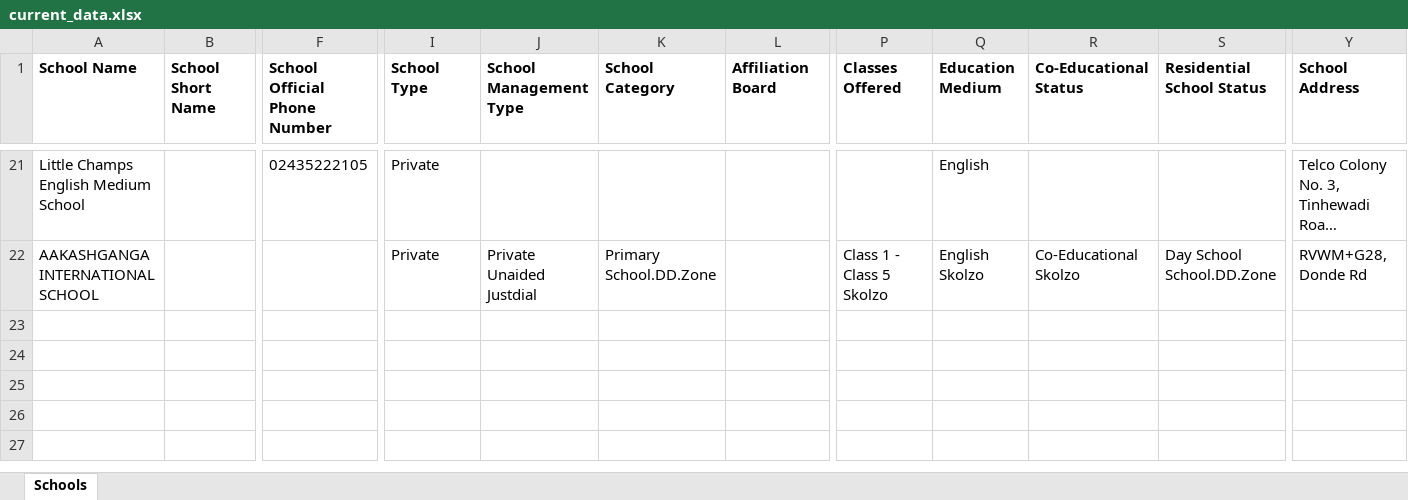
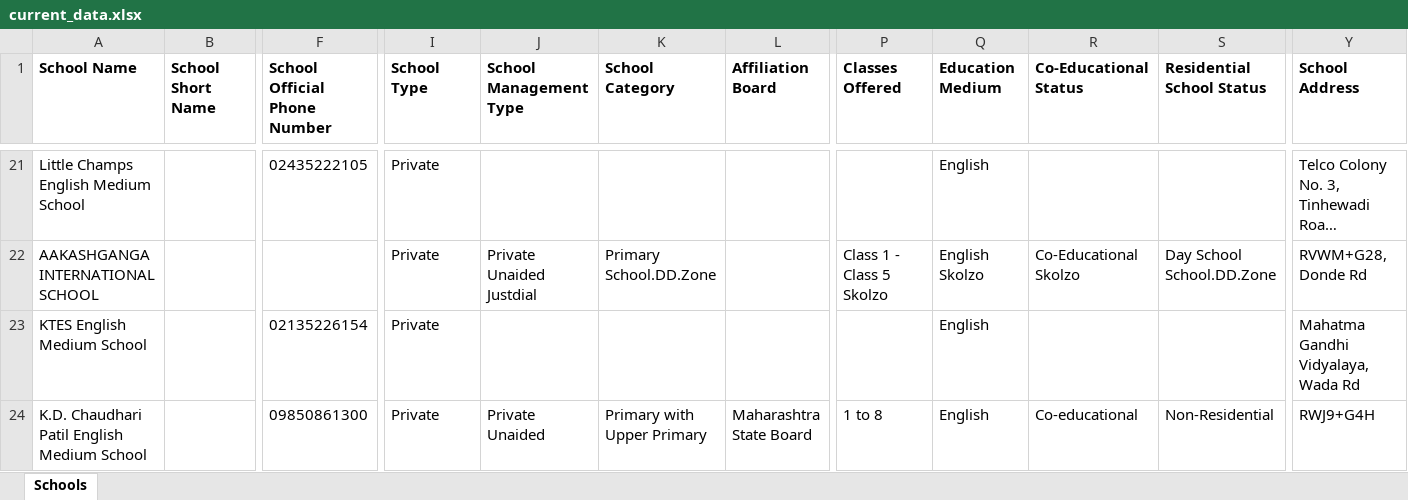
Before and after one commit to anandsagar6/School_Data_Scraper, an Excel workbook: Excel_Data/current_data.xlsx, sheet Schools, drawn as a sheet; only a part is shown, gaps mark what is left out; long unchanged cells end in …; values as stored, in another font and other column widths than the file's, no borders; rows hold the shown columns only; the diff names each change by its address in the sheet, - before the commit and + after, or states it on an @@ line.

Commit message:
school data: school saved in Rajgurunagar (rank 7/10)

```diff
--- a/Excel_Data/current_data.xlsx (sheet Schools)
+++ b/Excel_Data/current_data.xlsx (sheet Schools)
+row 23: KTES English Medium School |  | 02135226154 | Private |  |  |  |  | English |  |  | Mahatma Gandhi Vidyalaya, Wada Rd
+row 24: K.D. Chaudhari Patil English Medium School |  | 09850861300 | Private | Private Unaided | Primary with Upper Primary | Maharashtra State Board | 1 to 8 | English | Co-educational | Non-Residential | RWJ9+G4H
```
Also changed, not shown: Excel_Data/master_data.xlsx, Temp_Data/Maharashtra_Rajgurunagar_temporary_schools.xlsx, 1 other file.
